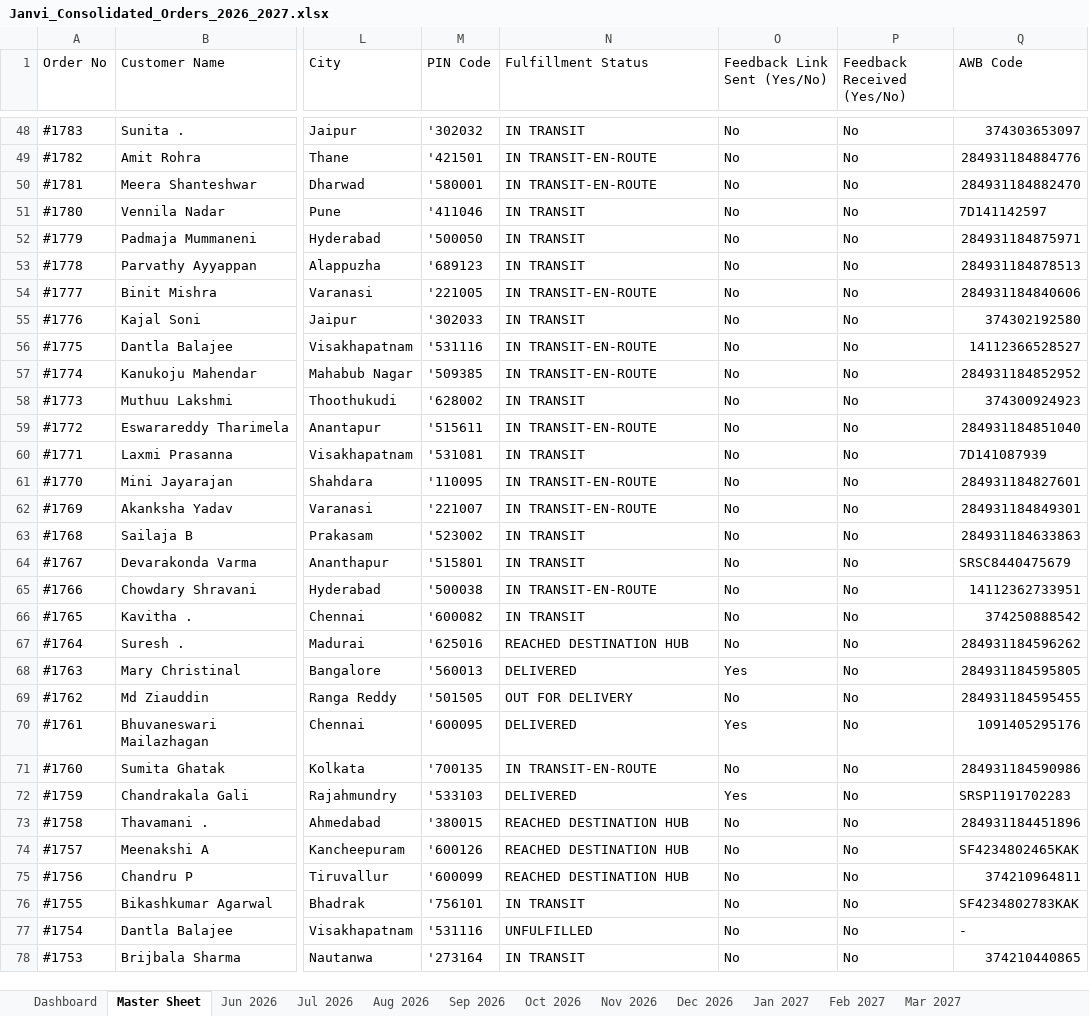
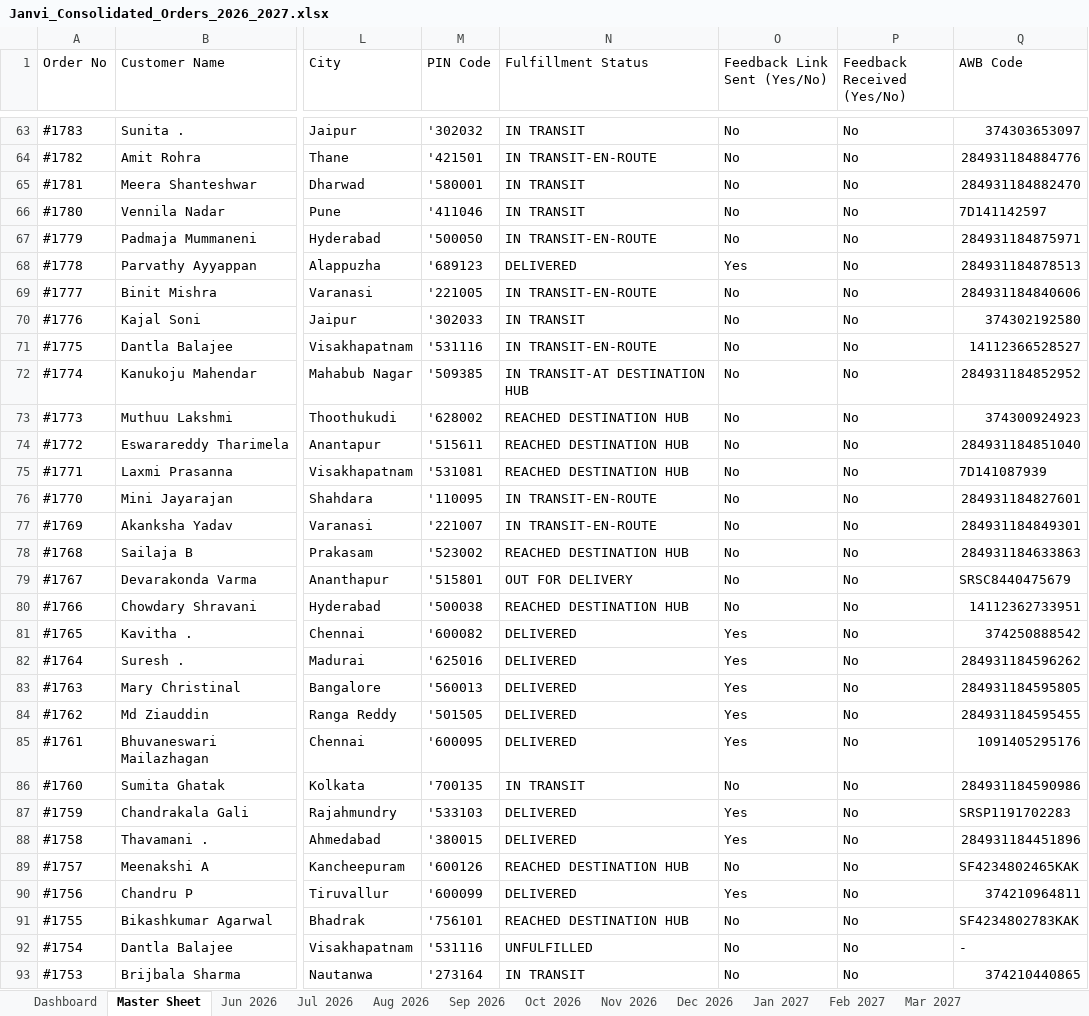
Before and after one commit to nrm-web/JANVI-AIKA-Website-Orders, an Excel workbook: Janvi_Consolidated_Orders_2026_2027.xlsx, sheet Master Sheet, drawn as a sheet; only a part is shown, gaps mark what is left out; values as stored, in another font and other column widths than the file's, no cell formats; addresses are those after the commit; the diff covers the shown part only; the diff names each change by its address in the sheet, - before the commit and + after, or states it on an @@ line.

Commit message:
Auto-update consolidated order data and 4see Magic Dashboard Master file

```diff
--- a/Janvi_Consolidated_Orders_2026_2027.xlsx (sheet Master Sheet)
+++ b/Janvi_Consolidated_Orders_2026_2027.xlsx (sheet Master Sheet)
-N65 (Fulfillment Status): IN TRANSIT-EN-ROUTE
+N65 (Fulfillment Status): IN TRANSIT
-N67 (Fulfillment Status): IN TRANSIT
+N67 (Fulfillment Status): IN TRANSIT-EN-ROUTE
-N68 (Fulfillment Status): IN TRANSIT
+N68 (Fulfillment Status): DELIVERED
-O68 (Feedback Link Sent (Yes/No)): No
+O68 (Feedback Link Sent (Yes/No)): Yes
-N72 (Fulfillment Status): IN TRANSIT-EN-ROUTE
+N72 (Fulfillment Status): IN TRANSIT-AT DESTINATION HUB
-N73 (Fulfillment Status): IN TRANSIT
+N73 (Fulfillment Status): REACHED DESTINATION HUB
-N74 (Fulfillment Status): IN TRANSIT-EN-ROUTE
+N74 (Fulfillment Status): REACHED DESTINATION HUB
-N75 (Fulfillment Status): IN TRANSIT
+N75 (Fulfillment Status): REACHED DESTINATION HUB
-N78 (Fulfillment Status): IN TRANSIT
+N78 (Fulfillment Status): REACHED DESTINATION HUB
-N79 (Fulfillment Status): IN TRANSIT
+N79 (Fulfillment Status): OUT FOR DELIVERY
-N80 (Fulfillment Status): IN TRANSIT-EN-ROUTE
+N80 (Fulfillment Status): REACHED DESTINATION HUB
-N81 (Fulfillment Status): IN TRANSIT
+N81 (Fulfillment Status): DELIVERED
-O81:O82 (Feedback Link Sent (Yes/No)): No
+O81:O82 (Feedback Link Sent (Yes/No)): Yes
-N82 (Fulfillment Status): REACHED DESTINATION HUB
+N82 (Fulfillment Status): DELIVERED
-N84 (Fulfillment Status): OUT FOR DELIVERY
+N84 (Fulfillment Status): DELIVERED
-O84 (Feedback Link Sent (Yes/No)): No
+O84 (Feedback Link Sent (Yes/No)): Yes
-N86 (Fulfillment Status): IN TRANSIT-EN-ROUTE
+N86 (Fulfillment Status): IN TRANSIT
-N88 (Fulfillment Status): REACHED DESTINATION HUB
+N88 (Fulfillment Status): DELIVERED
-O88 (Feedback Link Sent (Yes/No)): No
+O88 (Feedback Link Sent (Yes/No)): Yes
-N90 (Fulfillment Status): REACHED DESTINATION HUB
+N90 (Fulfillment Status): DELIVERED
-O90 (Feedback Link Sent (Yes/No)): No
+O90 (Feedback Link Sent (Yes/No)): Yes
-N91 (Fulfillment Status): IN TRANSIT
+N91 (Fulfillment Status): REACHED DESTINATION HUB
```
Also changed, not shown: 15 added rows and 188 edited cells elsewhere in this sheet, sheet Oct 2026, sheet Sep 2026, sheet Dashboard, cell formats, Janvi_4see_Magic_Dashboard_Master.xlsx, 1 other file.
